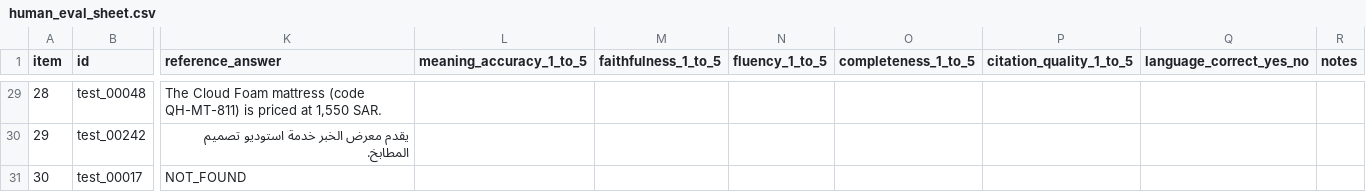
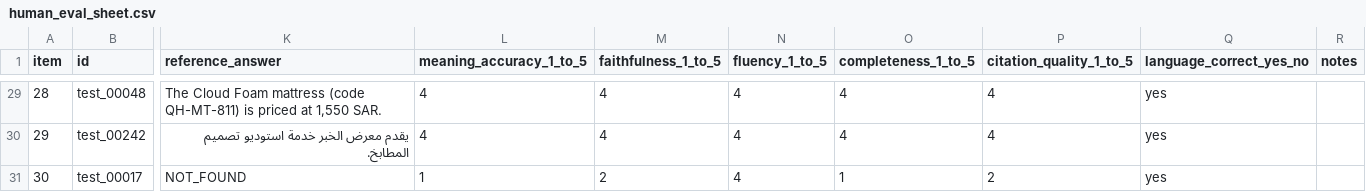
Before and after one commit to Hrlloo12/bilingual-kb-ra, a CSV file: results/human_eval/human_eval_sheet.csv, drawn as a sheet; only a part is shown, gaps mark what is left out; the diff covers the shown part only; the diff names each change by its address in the sheet, - before the commit and + after, or states it on an @@ line.

```diff
--- a/results/human_eval/human_eval_sheet.csv
+++ b/results/human_eval/human_eval_sheet.csv
-L29:L30 (meaning_accuracy_1_to_5): (empty)
+L29:L30 (meaning_accuracy_1_to_5): 4
-M29:M30 (faithfulness_1_to_5): (empty)
+M29:M30 (faithfulness_1_to_5): 4
-N29:N31 (fluency_1_to_5): (empty)
+N29:N31 (fluency_1_to_5): 4
-O29:O30 (completeness_1_to_5): (empty)
+O29:O30 (completeness_1_to_5): 4
-P29:P30 (citation_quality_1_to_5): (empty)
+P29:P30 (citation_quality_1_to_5): 4
-Q29:Q31 (language_correct_yes_no): (empty)
+Q29:Q31 (language_correct_yes_no): yes
-L31 (meaning_accuracy_1_to_5): (empty)
+L31 (meaning_accuracy_1_to_5): 1
-M31 (faithfulness_1_to_5): (empty)
+M31 (faithfulness_1_to_5): 2
-O31 (completeness_1_to_5): (empty)
+O31 (completeness_1_to_5): 1
-P31 (citation_quality_1_to_5): (empty)
+P31 (citation_quality_1_to_5): 2
```
Also changed, not shown: 159 edited cells elsewhere in this file, 6 other files.
